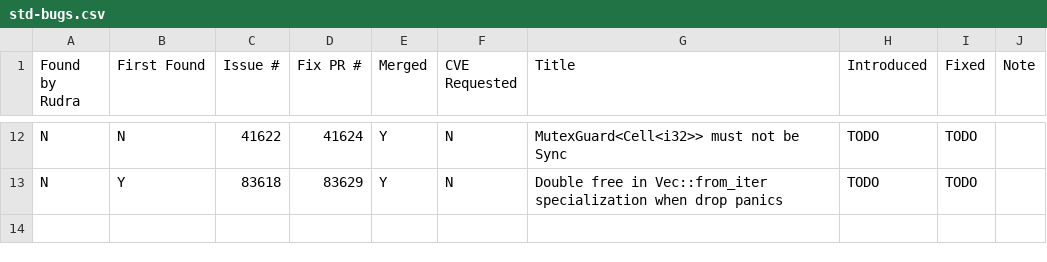
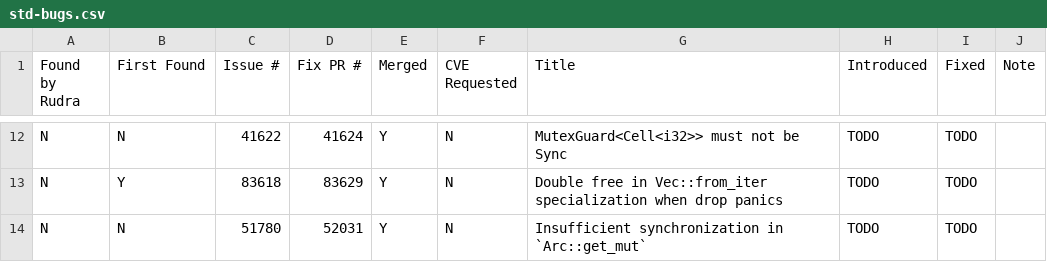
Before and after one commit to sslab-gatech/Rudra-PoC, a CSV file: std-bugs.csv, drawn as a sheet; only a part is shown, gaps mark what is left out; the diff names each change by its address in the sheet, - before the commit and + after, or states it on an @@ line.

Commit message:
Add one more bug found by RustBelt projet

```diff
--- a/std-bugs.csv
+++ b/std-bugs.csv
+row 14: N | N | 51780 | 52031 | Y | N | Insufficient synchronization in `Arc::get_mut` | TODO | TODO
```
